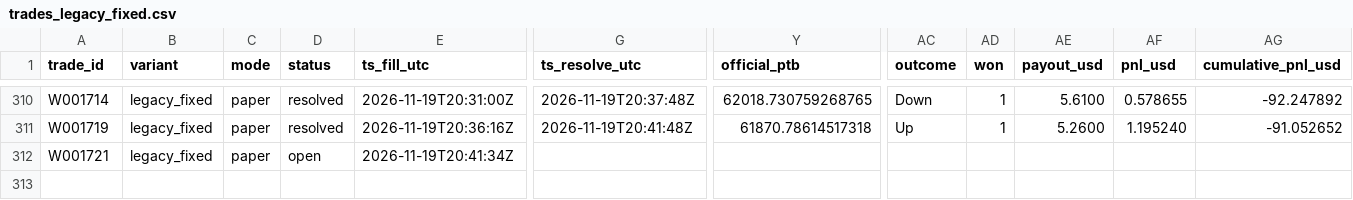
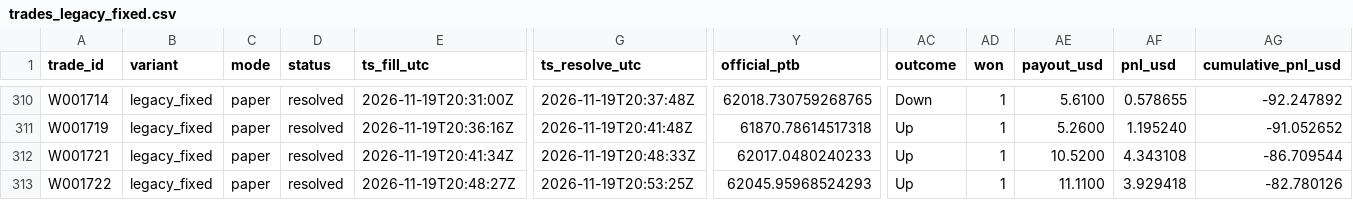
Before and after one commit to michaeldeuchar-dotcom/btc5m-paper-bot, a CSV file: data/week1/trades_legacy_fixed.csv, drawn as a sheet; only a part is shown, gaps mark what is left out; rows hold the shown columns only; the diff names each change by its address in the sheet, - before the commit and + after, or states it on an @@ line.

```diff
--- a/data/week1/trades_legacy_fixed.csv
+++ b/data/week1/trades_legacy_fixed.csv
-D312 (status): open
+D312 (status): resolved
-G312 (ts_resolve_utc): (empty)
+G312 (ts_resolve_utc): 2026-11-19T20:48:33Z
-Y312 (official_ptb): (empty)
+Y312 (official_ptb): 62017.0480240233
-AC312 (outcome): (empty)
+AC312 (outcome): Up
-AD312 (won): (empty)
+AD312 (won): 1
-AE312 (payout_usd): (empty)
+AE312 (payout_usd): 10.5200
-AF312 (pnl_usd): (empty)
+AF312 (pnl_usd): 4.343108
-AG312 (cumulative_pnl_usd): (empty)
+AG312 (cumulative_pnl_usd): -86.709544
+row 313: W001722 | legacy_fixed | paper | resolved | 2026-11-19T20:48:27Z | 2026-11-19T20:53:25Z | 62045.95968524293 | Up | 1 | 11.1100 | 3.929418 | -82.780126
```
Also changed, not shown: data/week1/decisions_tail.csv, data/week1/trades_meta.csv, 5 other files.
